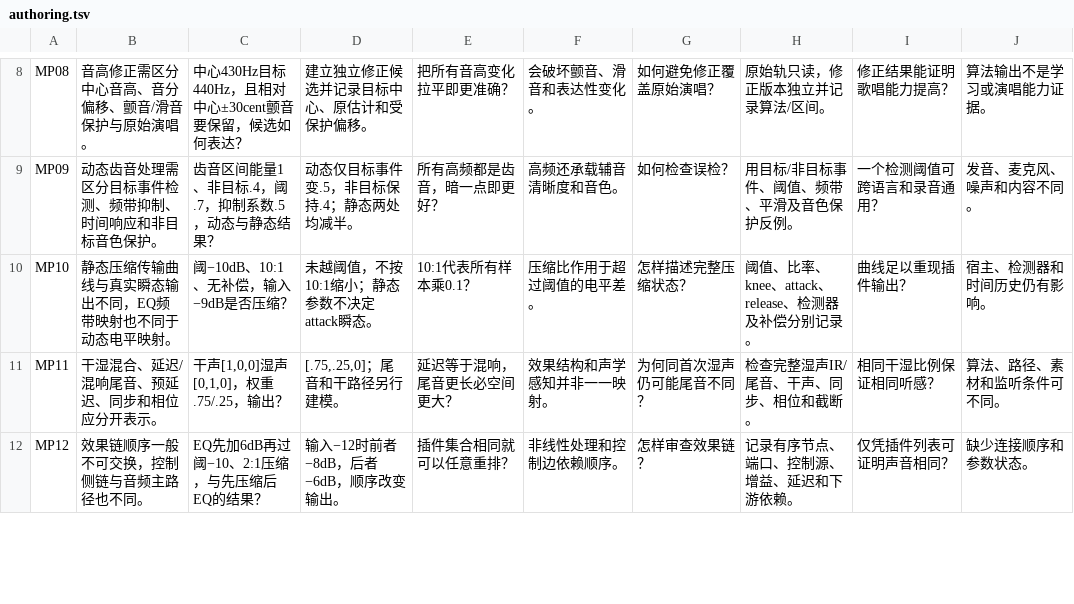
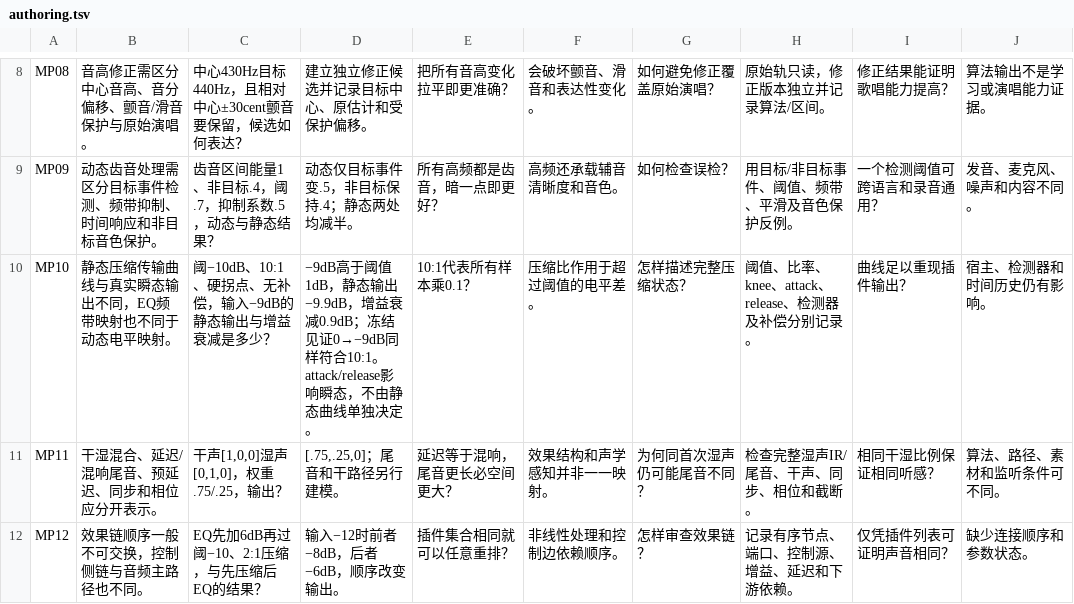
Before and after one commit to kaicreator-mm/audio-kg, a TSV file: knowledge/K09/authoring.tsv, drawn as a sheet; only a part is shown, gaps mark what is left out.

```diff
--- a/knowledge/K09/authoring.tsv
+++ b/knowledge/K09/authoring.tsv
@@ -9,3 +9,3 @@ MP08	音高修正需区分中心音高、音分偏移、颤音/滑音保护与
 MP09	动态齿音处理需区分目标事件检测、频带抑制、时间响应和非目标音色保护。	齿音区间能量1、非目标.4，阈.7，抑制系数.5，动态与静态结果？	动态仅目标事件变.5，非目标保持.4；静态两处均减半。	所有高频都是齿音，暗一点即更好？	高频还承载辅音清晰度和音色。	如何检查误检？	用目标/非目标事件、阈值、频带、平滑及音色保护反例。	一个检测阈值可跨语言和录音通用？	发音、麦克风、噪声和内容不同。
-MP10	静态压缩传输曲线与真实瞬态输出不同，EQ频带映射也不同于动态电平映射。	阈−10dB、10:1、无补偿，输入−9dB是否压缩？	未越阈值，不按10:1缩小；静态参数不决定attack瞬态。	10:1代表所有样本乘0.1？	压缩比作用于超过阈值的电平差。	怎样描述完整压缩状态？	阈值、比率、knee、attack、release、检测器及补偿分别记录。	曲线足以重现插件输出？	宿主、检测器和时间历史仍有影响。
+MP10	静态压缩传输曲线与真实瞬态输出不同，EQ频带映射也不同于动态电平映射。	阈−10dB、10:1、硬拐点、无补偿，输入−9dB的静态输出与增益衰减是多少？	−9dB高于阈值1dB，静态输出−9.9dB，增益衰减0.9dB；冻结见证0→−9dB同样符合10:1。attack/release影响瞬态，不由静态曲线单独决定。	10:1代表所有样本乘0.1？	压缩比作用于超过阈值的电平差。	怎样描述完整压缩状态？	阈值、比率、knee、attack、release、检测器及补偿分别记录。	曲线足以重现插件输出？	宿主、检测器和时间历史仍有影响。
 MP11	干湿混合、延迟/混响尾音、预延迟、同步和相位应分开表示。	干声[1,0,0]湿声[0,1,0]，权重.75/.25，输出？	[.75,.25,0]；尾音和干路径另行建模。	延迟等于混响，尾音更长必空间更大？	效果结构和声学感知并非一一映射。	为何同首次湿声仍可能尾音不同？	检查完整湿声IR/尾音、干声、同步、相位和截断。	相同干湿比例保证相同听感？	算法、路径、素材和监听条件可不同。
```
Also changed, not shown: knowledge/K14/authoring.tsv, 22 other files.
